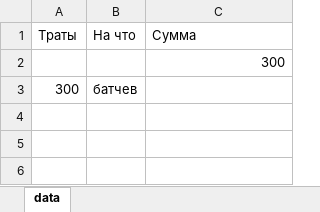
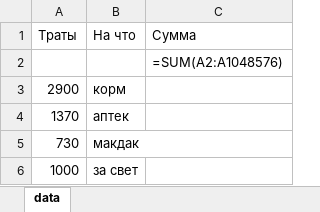
Before and after one commit to nepa27/costs-calculation, an Excel workbook: coasts.xlsx, sheet data, drawn as a sheet; values as stored, in another font and other column widths than the file's, no borders; formulas without a stored value are shown as written; removed rows and columns are numbered as before the commit, all else as after; the diff names each change by its address in the sheet, - before the commit and + after, or states it on an @@ line.

```diff
--- a/coasts.xlsx (sheet data)
+++ b/coasts.xlsx (sheet data)
-C2 (Сумма): 300
+C2 (Сумма): =SUM(A2:A1048576)
-row 3: 300 | батчев
+row 3: 2900 | корм
+row 4: 1370 | аптек
+row 5: 730 | макдак
+row 6: 1000 | за свет
```
Also changed, not shown: 3 other files.
